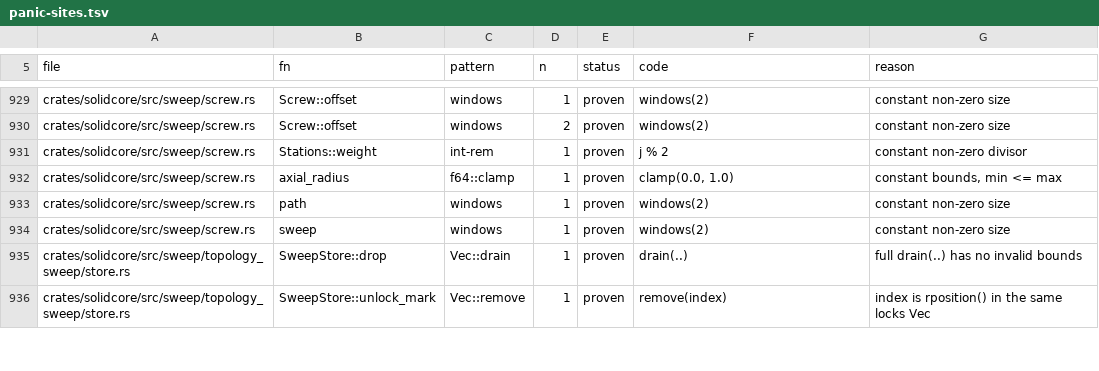
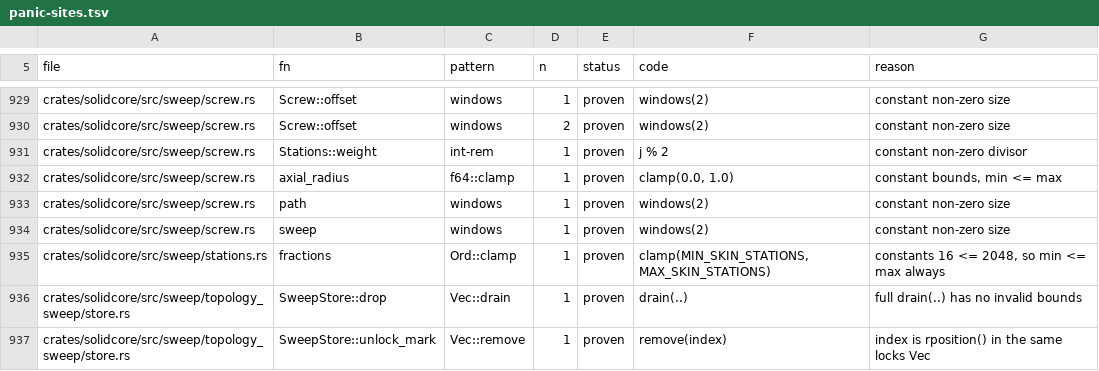
Before and after one commit to takuto-NA/solidcraft, a TSV file: solidcore/plan/panic-sites.tsv, drawn as a sheet; only a part is shown, gaps mark what is left out.

```diff
--- a/solidcore/plan/panic-sites.tsv
+++ b/solidcore/plan/panic-sites.tsv
@@ -934,2 +934,3 @@ crates/solidcore/src/sweep/screw.rs	path	windows	1	proven	windows(2)	constant no
 crates/solidcore/src/sweep/screw.rs	sweep	windows	1	proven	windows(2)	constant non-zero size
+crates/solidcore/src/sweep/stations.rs	fractions	Ord::clamp	1	proven	clamp(MIN_SKIN_STATIONS, MAX_SKIN_STATIONS)	constants 16 <= 2048, so min <= max always
 crates/solidcore/src/sweep/topology_sweep/store.rs	SweepStore::drop	Vec::drain	1	proven	drain(..)	full drain(..) has no invalid bounds
```
Also changed, not shown: 6 other files.
